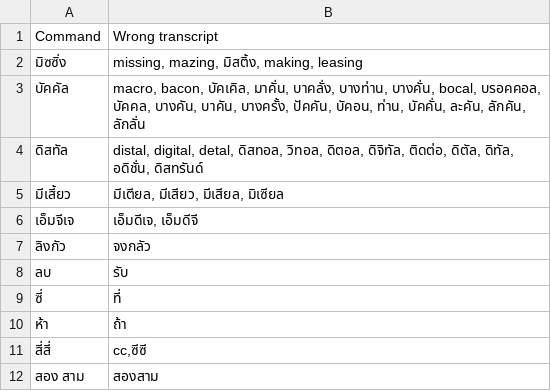
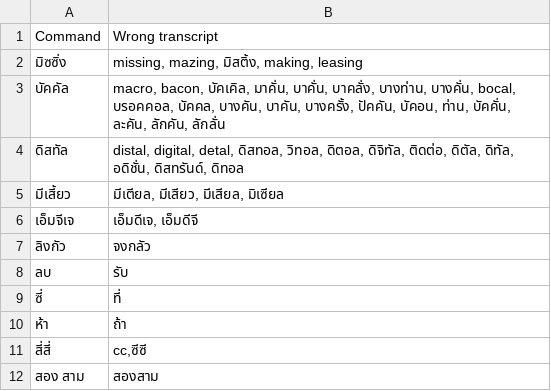
Before and after one commit to dentist-voice-assistant-capstone/web-application, a CSV file: backend_ner/dictionary_mapping.csv, drawn as a sheet.

```diff
--- a/backend_ner/dictionary_mapping.csv
+++ b/backend_ner/dictionary_mapping.csv
@@ -2,4 +2,4 @@ Command,Wrong transcript
 มิซซิ่ง,"missing, mazing, มิสติ้ง, making, leasing"
-บัคคัล,"macro, bacon, บัคเคิล, มาคั่น, บาคลั่ง, บางท่าน, บางคั่น, bocal, บรอคคอล, บัคคล, บางคัน, บาคัน, บางครั้ง, ปัคคัน, บัคอน, ท่าน, บัคคั่น, ละคัน, ลักคัน, ลักลั่น"
-ดิสทัล,"distal, digital, detal, ดิสทอล, วิทอล, ดิตอล, ดิจิทัล, ติดต่อ, ดิตัล, ดิทัล, อดิชั่น, ดิสทรันด์"
+บัคคัล,"macro, bacon, บัคเคิล, มาคั่น, บาคั่น, บาคลั่ง, บางท่าน, บางคั่น, bocal, บรอคคอล, บัคคล, บางคัน, บาคัน, บางครั้ง, ปัคคัน, บัคอน, ท่าน, บัคคั่น, ละคัน, ลักคัน, ลักลั่น"
+ดิสทัล,"distal, digital, detal, ดิสทอล, วิทอล, ดิตอล, ดิจิทัล, ติดต่อ, ดิตัล, ดิทัล, อดิชั่น, ดิสทรันด์, ดิทอล"
 มีเสี้ยว,"มีเตียล, มีเสียว, มีเสียล, มิเซียล"
```
Also changed, not shown: 5 other files.
